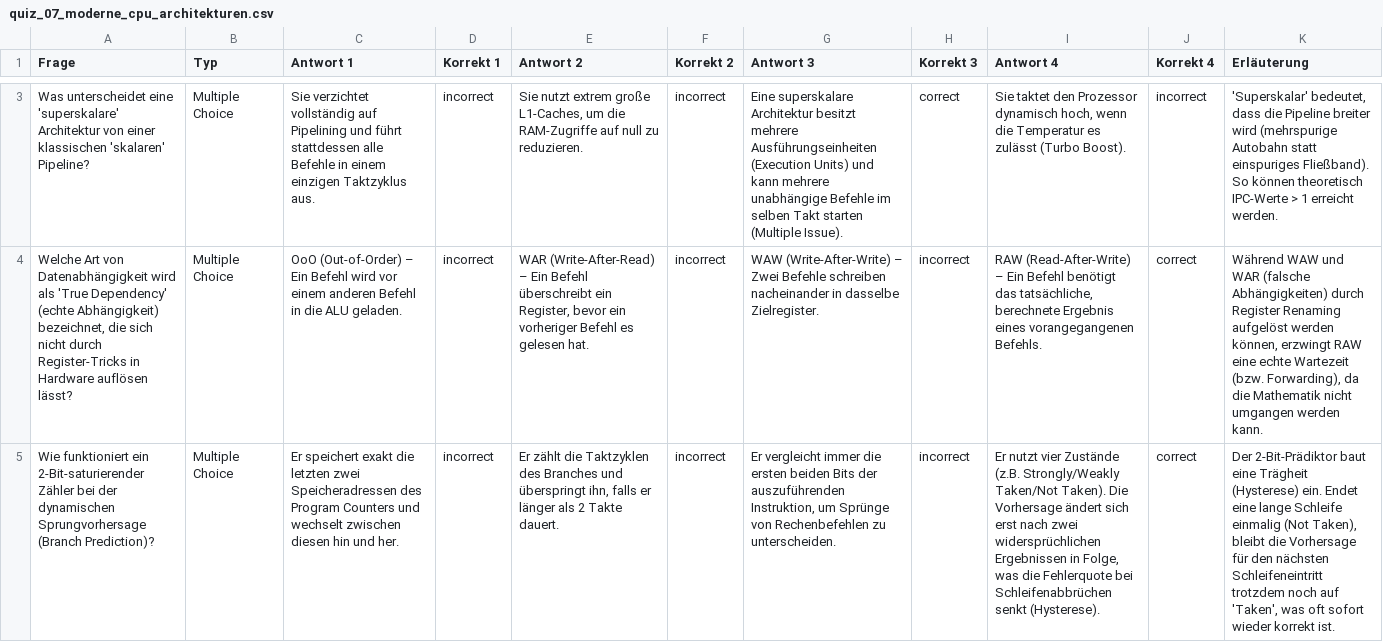
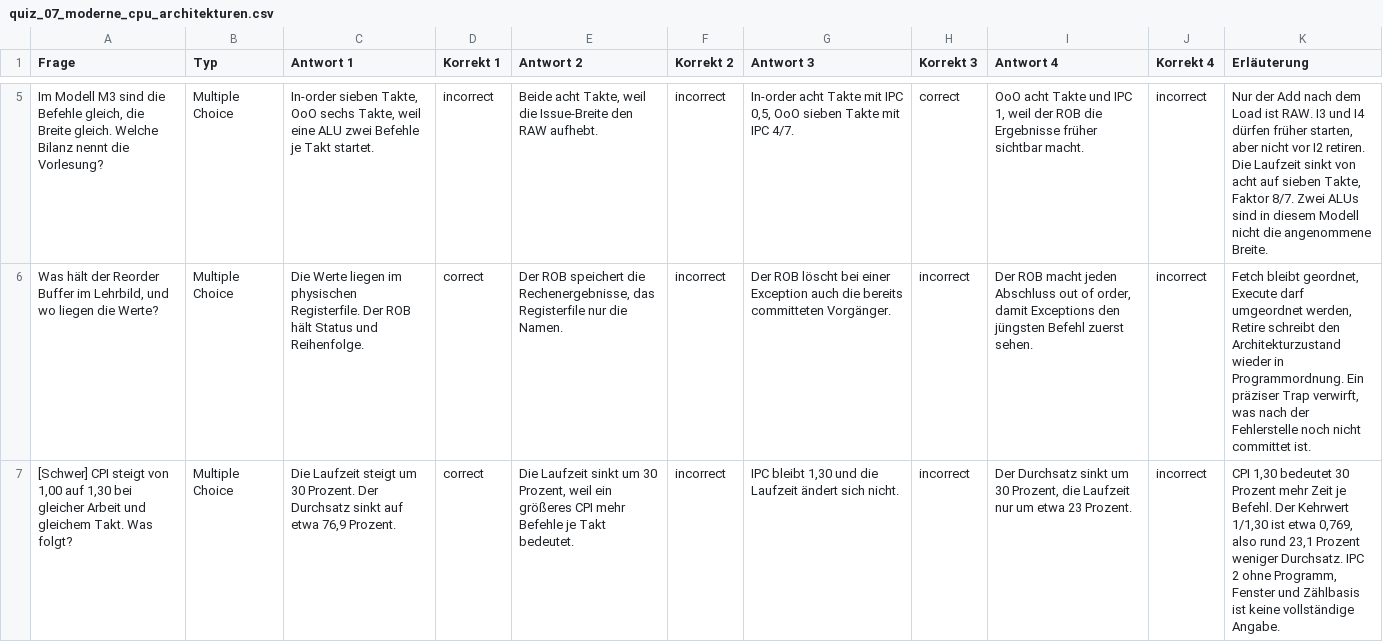
Before and after one commit to dantschi/mct3, a CSV file: quizacademy/quiz_07_moderne_cpu_architekturen.csv, drawn as a sheet; only a part is shown, gaps mark what is left out; addresses are those after the commit; the diff covers the shown part only; the diff names each change by its address in the sheet, - before the commit and + after, or states it on an @@ line.

```diff
--- a/quizacademy/quiz_07_moderne_cpu_architekturen.csv
+++ b/quizacademy/quiz_07_moderne_cpu_architekturen.csv
-A5 (Frage): Was unterscheidet eine 'superskalare' Architektur von einer klassischen 'skalaren' Pipeline?
+A5 (Frage): Im Modell M3 sind die Befehle gleich, die Breite gleich. Welche Bilanz nennt die Vorlesung?
-C5 (Antwort 1): Sie verzichtet vollständig auf Pipelining und führt stattdessen alle Befehle in einem einzigen Taktzyklus aus.
+C5 (Antwort 1): In-order sieben Takte, OoO sechs Takte, weil eine ALU zwei Befehle je Takt startet.
-E5 (Antwort 2): Sie nutzt extrem große L1-Caches, um die RAM-Zugriffe auf null zu reduzieren.
+E5 (Antwort 2): Beide acht Takte, weil die Issue-Breite den RAW aufhebt.
-G5 (Antwort 3): Eine superskalare Architektur besitzt mehrere Ausführungseinheiten (Execution Units) und kann mehrere unabhängige Befehle im selben Takt starten (Multiple Issue).
+G5 (Antwort 3): In-order acht Takte mit IPC 0,5, OoO sieben Takte mit IPC 4/7.
-I5 (Antwort 4): Sie taktet den Prozessor dynamisch hoch, wenn die Temperatur es zulässt (Turbo Boost).
+I5 (Antwort 4): OoO acht Takte und IPC 1, weil der ROB die Ergebnisse früher sichtbar macht.
-K5 (Erläuterung): 'Superskalar' bedeutet, dass die Pipeline breiter wird (mehrspurige Autobahn statt einspuriges Fließband). So können theoretisch IPC-Werte > 1 erreicht werden.
+K5 (Erläuterung): Nur der Add nach dem Load ist RAW. I3 und I4 dürfen früher starten, aber nicht vor I2 retiren. Die Laufzeit sinkt von acht auf sieben Takte, Faktor 8/7. Zwei ALUs sind in diesem Modell nicht die angenommene Breite.
-A6 (Frage): Welche Art von Datenabhängigkeit wird als 'True Dependency' (echte Abhängigkeit) bezeichnet, die sich nicht durch Register-Tricks in Hardware auflösen lässt?
+A6 (Frage): Was hält der Reorder Buffer im Lehrbild, und wo liegen die Werte?
-C6 (Antwort 1): OoO (Out-of-Order) – Ein Befehl wird vor einem anderen Befehl in die ALU geladen.
+C6 (Antwort 1): Die Werte liegen im physischen Registerfile. Der ROB hält Status und Reihenfolge.
-D6:D7 (Korrekt 1): incorrect
+D6:D7 (Korrekt 1): correct
-E6 (Antwort 2): WAR (Write-After-Read) – Ein Befehl überschreibt ein Register, bevor ein vorheriger Befehl es gelesen hat.
+E6 (Antwort 2): Der ROB speichert die Rechenergebnisse, das Registerfile nur die Namen.
-G6 (Antwort 3): WAW (Write-After-Write) – Zwei Befehle schreiben nacheinander in dasselbe Zielregister.
+G6 (Antwort 3): Der ROB löscht bei einer Exception auch die bereits committeten Vorgänger.
-I6 (Antwort 4): RAW (Read-After-Write) – Ein Befehl benötigt das tatsächliche, berechnete Ergebnis eines vorangegangenen Befehls.
+I6 (Antwort 4): Der ROB macht jeden Abschluss out of order, damit Exceptions den jüngsten Befehl zuerst sehen.
-J6:J7 (Korrekt 4): correct
+J6:J7 (Korrekt 4): incorrect
-K6 (Erläuterung): Während WAW und WAR (falsche Abhängigkeiten) durch Register Renaming aufgelöst werden können, erzwingt RAW eine echte Wartezeit (bzw. Forwarding), da die Mathematik nicht umgangen werden kann.
+K6 (Erläuterung): Fetch bleibt geordnet, Execute darf umgeordnet werden, Retire schreibt den Architekturzustand wieder in Programmordnung. Ein präziser Trap verwirft, was nach der Fehlerstelle noch nicht committet ist.
-A7 (Frage): Wie funktioniert ein 2-Bit-saturierender Zähler bei der dynamischen Sprungvorhersage (Branch Prediction)?
+A7 (Frage): [Schwer] CPI steigt von 1,00 auf 1,30 bei gleicher Arbeit und gleichem Takt. Was folgt?
-C7 (Antwort 1): Er speichert exakt die letzten zwei Speicheradressen des Program Counters und wechselt zwischen diesen hin und her.
+C7 (Antwort 1): Die Laufzeit steigt um 30 Prozent. Der Durchsatz sinkt auf etwa 76,9 Prozent.
-E7 (Antwort 2): Er zählt die Taktzyklen des Branches und überspringt ihn, falls er länger als 2 Takte dauert.
+E7 (Antwort 2): Die Laufzeit sinkt um 30 Prozent, weil ein größeres CPI mehr Befehle je Takt bedeutet.
-G7 (Antwort 3): Er vergleicht immer die ersten beiden Bits der auszuführenden Instruktion, um Sprünge von Rechenbefehlen zu unterscheiden.
+G7 (Antwort 3): IPC bleibt 1,30 und die Laufzeit ändert sich nicht.
-I7 (Antwort 4): Er nutzt vier Zustände (z.B. Strongly/Weakly Taken/Not Taken). Die Vorhersage ändert sich erst nach zwei widersprüchlichen Ergebnissen in Folge, was die Fehlerquote bei Schleifenabbrüchen senkt (Hysterese).
+I7 (Antwort 4): Der Durchsatz sinkt um 30 Prozent, die Laufzeit nur um etwa 23 Prozent.
-K7 (Erläuterung): Der 2-Bit-Prädiktor baut eine Trägheit (Hysterese) ein. Endet eine lange Schleife einmalig (Not Taken), bleibt die Vorhersage für den nächsten Schleifeneintritt trotzdem noch auf 'Taken', was oft sofort wieder korrekt ist.
+K7 (Erläuterung): CPI 1,30 bedeutet 30 Prozent mehr Zeit je Befehl. Der Kehrwert 1/1,30 ist etwa 0,769, also rund 23,1 Prozent weniger Durchsatz. IPC 2 ohne Programm, Fenster und Zählbasis ist keine vollständige Angabe.
```
Also changed, not shown: 2 added rows, 2 removed rows and 36 edited cells elsewhere in this file, quizacademy/quiz_02_speicherhierarchie.csv, quizacademy/quiz_04_aktorik_sicherheit.csv, 5 other files.
